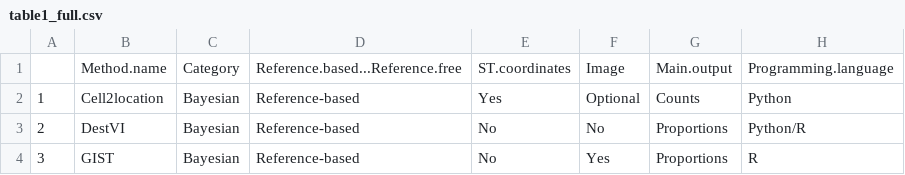
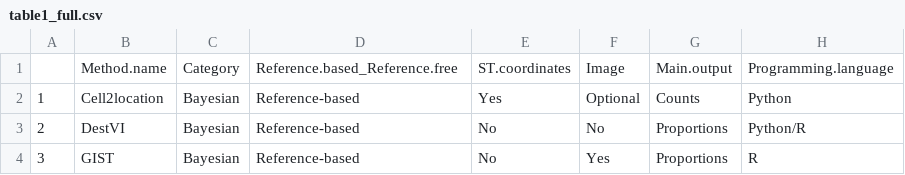
Before and after one commit to lgaspardboulinc31/Deconvolution_review, a CSV file: figures/table1_full.csv, drawn as a sheet; only a part is shown; the diff names each change by its address in the sheet, - before the commit and + after, or states it on an @@ line.

```diff
--- a/figures/table1_full.csv
+++ b/figures/table1_full.csv
-D1: Reference.based...Reference.free
+D1: Reference.based_Reference.free
```
Also changed, not shown: 19 other files.
